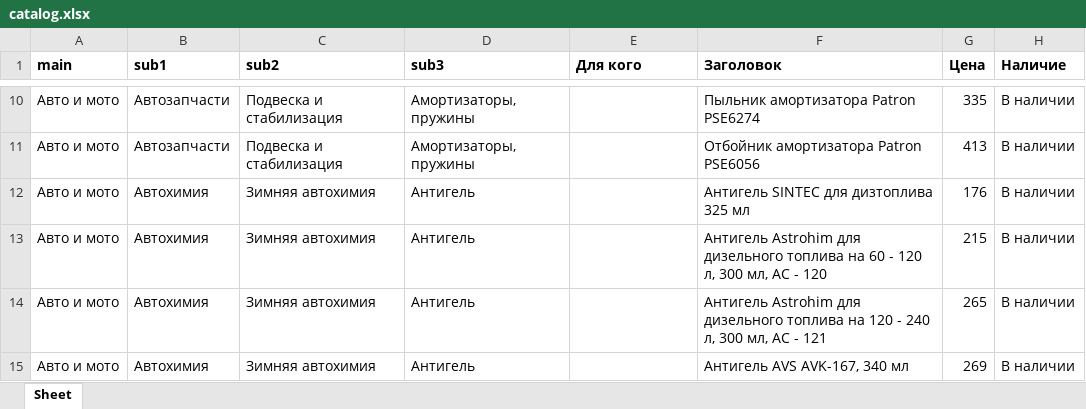
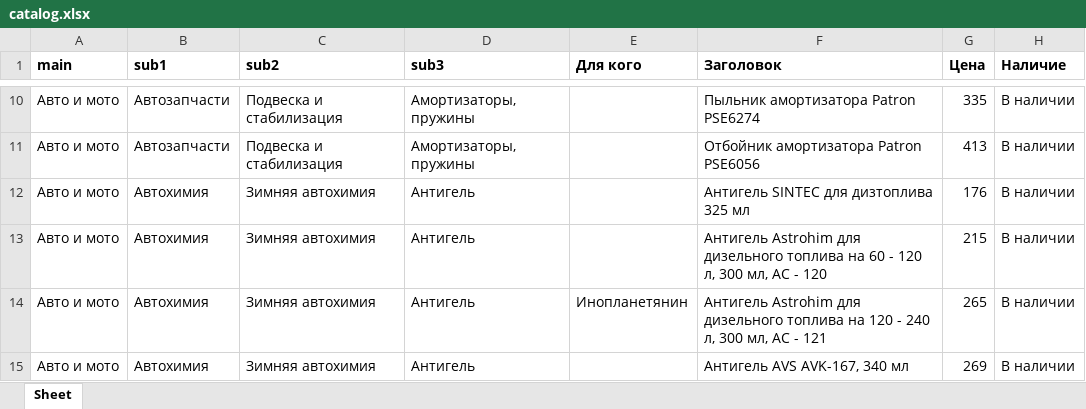
Before and after one commit to MihailR1/Marketplace, an Excel workbook: catalog.xlsx, sheet Sheet, drawn as a sheet; only a part is shown, gaps mark what is left out; values as stored, in another font and other column widths than the file's, no borders; the diff covers the shown part only; the diff names each change by its address in the sheet, - before the commit and + after, or states it on an @@ line.

```diff
--- a/catalog.xlsx (sheet Sheet)
+++ b/catalog.xlsx (sheet Sheet)
-E14 (Для кого): (empty)
+E14 (Для кого): Инопланетянин
```
Also changed, not shown: 1 added row and 1 edited cell elsewhere in this sheet, 1 other file.
